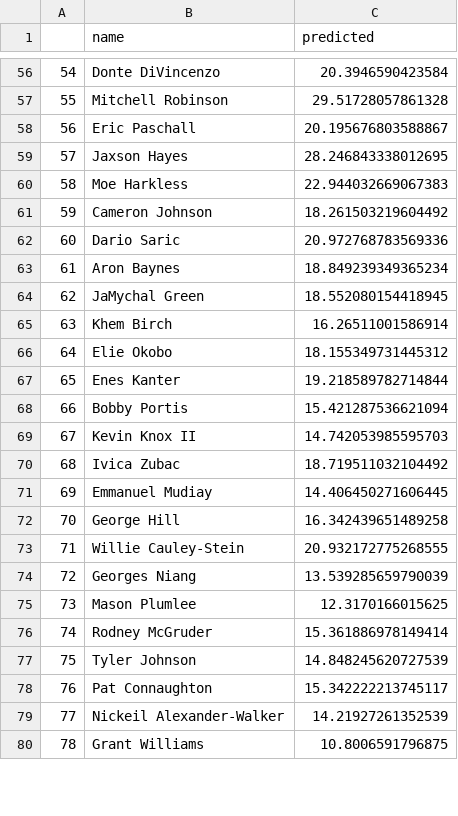
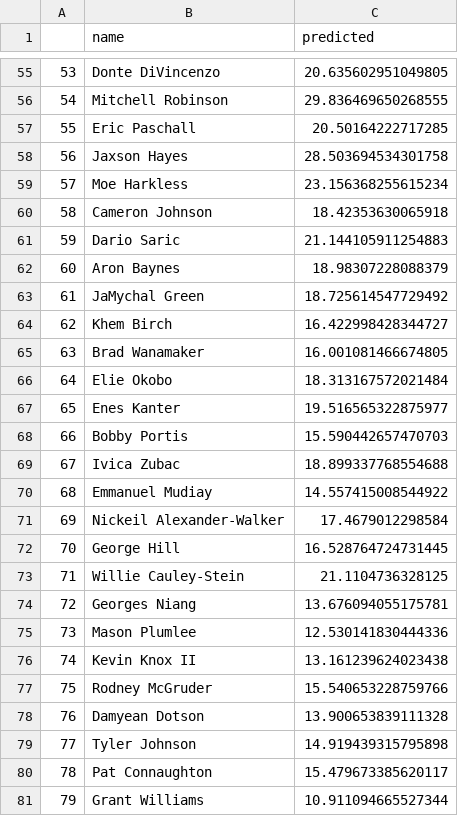
Before and after one commit to bballboy8/Fantasy-Fire, a CSV file: website/optimizer/prediction.csv, drawn as a sheet; only a part is shown, gaps mark what is left out; removed rows and columns are numbered as before the commit, all else as after; the diff covers the shown part only; the diff names each change by its address in the sheet, - before the commit and + after, or states it on an @@ line.

```diff
--- a/website/optimizer/prediction.csv
+++ b/website/optimizer/prediction.csv
@@ column A renumbered from row 6 down @@
-C55 (predicted): 20.3946590423584
+C55 (predicted): 20.635602951049805
-C56 (predicted): 29.51728057861328
+C56 (predicted): 29.836469650268555
-C57 (predicted): 20.195676803588867
+C57 (predicted): 20.50164222717285
-C58 (predicted): 28.246843338012695
+C58 (predicted): 28.503694534301758
-C59 (predicted): 22.944032669067383
+C59 (predicted): 23.156368255615234
-C60 (predicted): 18.261503219604492
+C60 (predicted): 18.42353630065918
-C61 (predicted): 20.972768783569336
+C61 (predicted): 21.144105911254883
-C62 (predicted): 18.849239349365234
+C62 (predicted): 18.98307228088379
-C63 (predicted): 18.552080154418945
+C63 (predicted): 18.725614547729492
-C64 (predicted): 16.26511001586914
+C64 (predicted): 16.422998428344727
+row 65: 63 | Brad Wanamaker | 16.001081466674805
-C66 (predicted): 18.155349731445312
+C66 (predicted): 18.313167572021484
-C67 (predicted): 19.218589782714844
+C67 (predicted): 19.516565322875977
-C68 (predicted): 15.421287536621094
+C68 (predicted): 15.590442657470703
-row 69: 67 | Kevin Knox II | 14.742053985595703
-C69 (predicted): 18.719511032104492
+C69 (predicted): 18.899337768554688
-C70 (predicted): 14.406450271606445
+C70 (predicted): 14.557415008544922
+row 71: 69 | Nickeil Alexander-Walker | 17.4679012298584
-C72 (predicted): 16.342439651489258
+C72 (predicted): 16.528764724731445
-C73 (predicted): 20.932172775268555
+C73 (predicted): 21.1104736328125
-C74 (predicted): 13.539285659790039
+C74 (predicted): 13.676094055175781
-C75 (predicted): 12.3170166015625
+C75 (predicted): 12.530141830444336
+row 76: 74 | Kevin Knox II | 13.161239624023438
-C77 (predicted): 15.361886978149414
+C77 (predicted): 15.540653228759766
+row 78: 76 | Damyean Dotson | 13.900653839111328
-C79 (predicted): 14.848245620727539
+C79 (predicted): 14.919439315795898
-C80 (predicted): 15.342222213745117
+C80 (predicted): 15.479673385620117
-row 79: 77 | Nickeil Alexander-Walker | 14.21927261352539
-C81 (predicted): 10.8006591796875
+C81 (predicted): 10.911094665527344
```
Also changed, not shown: 2 added rows, 3 removed rows and 60 edited cells elsewhere in this file.
